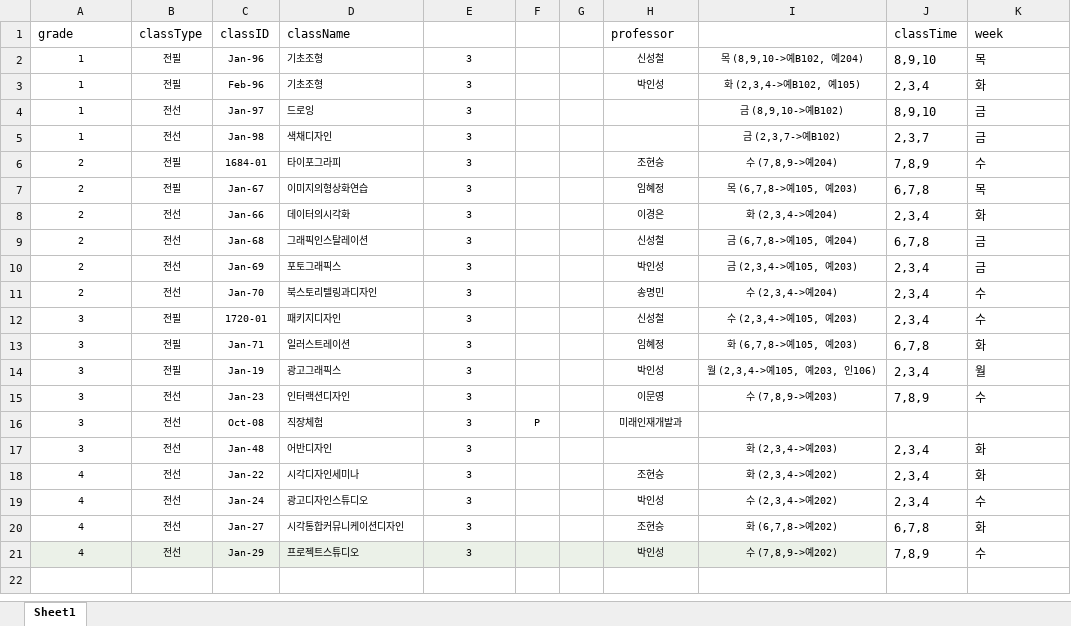
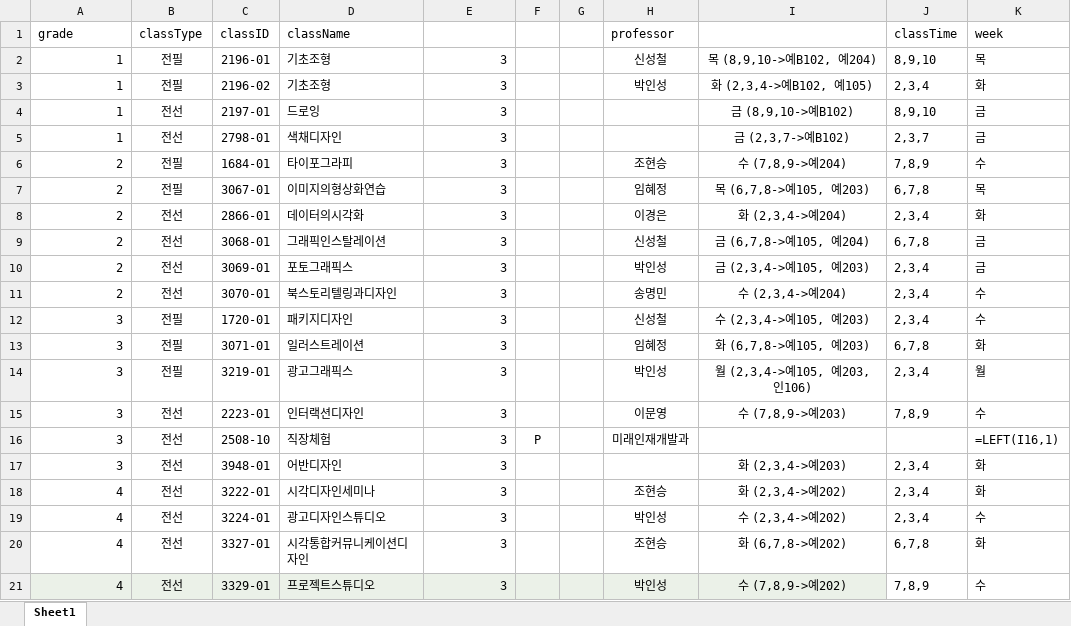
Before and after one commit to ByunJaeSeok/ptuTest, an Excel workbook: db/VisualArtDesign.xlsx, sheet Sheet1, drawn as a sheet; values as stored, in another font and other column widths than the file's, no borders; formulas without a stored value are shown as written; the diff names each change by its address in the sheet, - before the commit and + after, or states it on an @@ line.

```diff
--- a/db/VisualArtDesign.xlsx (sheet Sheet1)
+++ b/db/VisualArtDesign.xlsx (sheet Sheet1)
@@ A2:E15 text size: larger @@
-A2:A21 alignment: center
+A2:A21 alignment: right
-C2 (classID): Jan-96
+C2 (classID): 2196-01
-E2:E21 alignment: center
+E2:E21 alignment: right
@@ H2:I3 text size: larger @@
-C3 (classID): Feb-96
+C3 (classID): 2196-02
-C4 (classID): Jan-97
+C4 (classID): 2197-01
@@ I4:I5 text size: larger @@
-C5 (classID): Jan-98
+C5 (classID): 2798-01
@@ H6:I15 text size: larger @@
-C7 (classID): Jan-67
+C7 (classID): 3067-01
-C8 (classID): Jan-66
+C8 (classID): 2866-01
-C9 (classID): Jan-68
+C9 (classID): 3068-01
-C10 (classID): Jan-69
+C10 (classID): 3069-01
-C11 (classID): Jan-70
+C11 (classID): 3070-01
-C13 (classID): Jan-71
+C13 (classID): 3071-01
-C14 (classID): Jan-19
+C14 (classID): 3219-01
-C15 (classID): Jan-23
+C15 (classID): 2223-01
@@ A16:F16 text size: larger @@
-C16 (classID): Oct-08
+C16 (classID): 2508-10
@@ H16 text size: larger @@
-K16 (week): (empty)
+K16 (week): =LEFT(I16,1)
@@ A17:E21 text size: larger @@
-C17 (classID): Jan-48
+C17 (classID): 3948-01
@@ I17 text size: larger @@
-C18 (classID): Jan-22
+C18 (classID): 3222-01
@@ H18:I21 text size: larger @@
-C19 (classID): Jan-24
+C19 (classID): 3224-01
-C20 (classID): Jan-27
+C20 (classID): 3327-01
-C21 (classID): Jan-29
+C21 (classID): 3329-01
```
Also changed, not shown: formulas that keep their value, db/PTU.xlsx, db/chineseStudies.xlsx, 31 other files.
